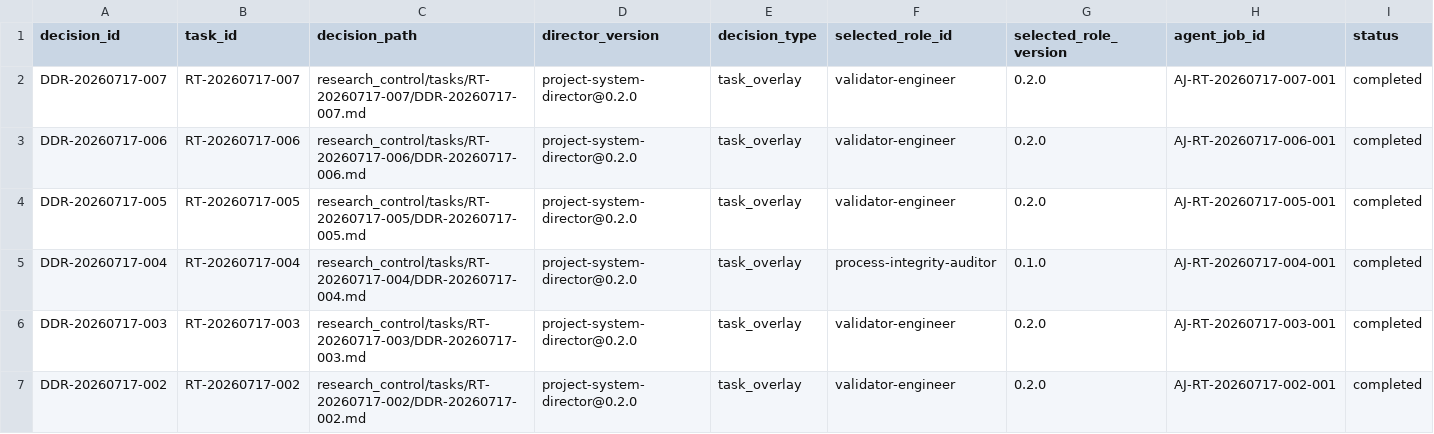
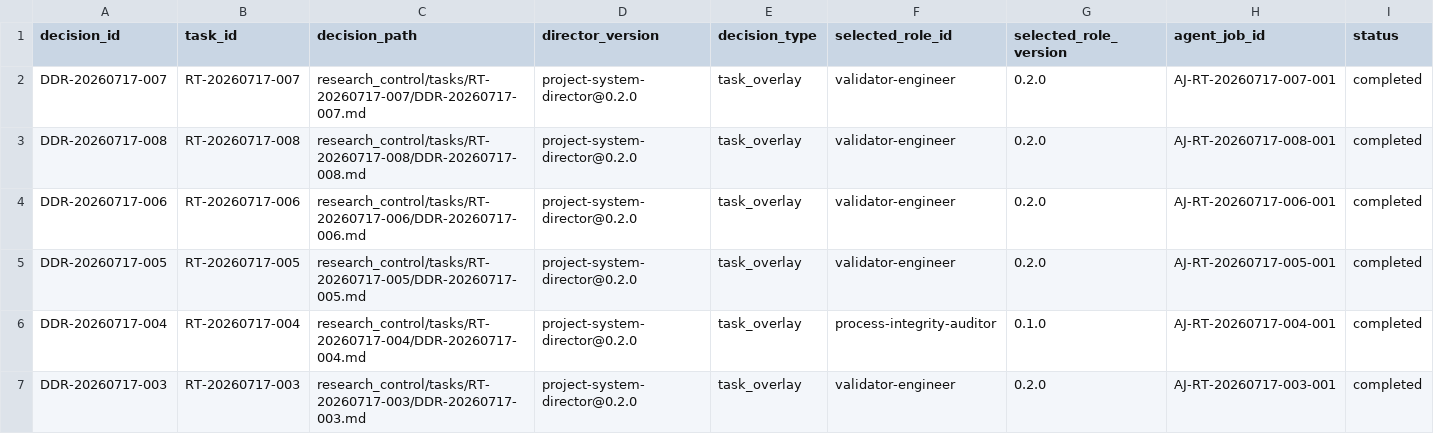
Before and after one commit to AngryOwlAI/The-AEther-Flow, a CSV file: registries/DIRECTOR_DECISION_REGISTRY.csv, drawn as a sheet; only a part is shown; the shorter side is filled out with more unchanged rows; rows hold the shown columns only; the diff names each change by its address in the sheet, - before the commit and + after, or states it on an @@ line.

Commit message:
Research control: RT-20260717-008 validator-engineer@0.2.0--RT-20260717-008 completion
Decision: DDR-20260717-008

AgentJob: AJ-RT-20260717-008-001

Handoff:

Summary: P8-T04 immutable metrics snapshot exact serialization one-build dashboard reuse instrumentation stable validation and no ordinary research or physics change.

Validation: memory sync PASS; final memory core PASS; research-control PASS; diff allowlist PASS

Push: not performed

```diff
--- a/registries/DIRECTOR_DECISION_REGISTRY.csv
+++ b/registries/DIRECTOR_DECISION_REGISTRY.csv
+row 3: DDR-20260717-008 | RT-20260717-008 | research_control/tasks/RT-20260717-008/DDR-20260717-008.md | project-system-director@0.2.0 | task_overlay | validator-engineer | 0.2.0 | AJ-RT-20260717-008-001 | completed
```
Also changed, not shown: registries/MARKDOWN_SOURCE_REGISTRY.csv, registries/OBSIDIAN_VAULT_REGISTRY.csv, 29 other files.
